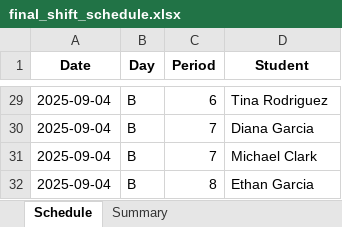
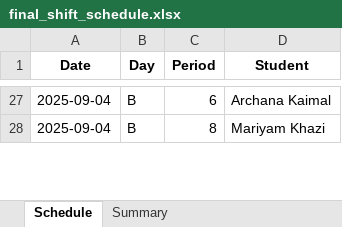
Before and after one commit to varun-b-nagaraj/Scheduling, an Excel workbook: final_shift_schedule.xlsx, sheet Schedule, drawn as a sheet; only a part is shown, gaps mark what is left out; values as stored, in another font and other column widths than the file's, no borders; removed rows and columns are numbered as before the commit, all else as after; the diff covers the shown part only; the diff names each change by its address in the sheet, - before the commit and + after, or states it on an @@ line.

```diff
--- a/final_shift_schedule.xlsx (sheet Schedule)
+++ b/final_shift_schedule.xlsx (sheet Schedule)
-D27 (Student): Tina Rodriguez
+D27 (Student): Archana Kaimal
-row 30: 2025-09-04 | B | 7 | Diana Garcia
-row 31: 2025-09-04 | B | 7 | Michael Clark
-D28 (Student): Ethan Garcia
+D28 (Student): Mariyam Khazi
```
Also changed, not shown: other rows of this sheet, sheet Summary, Employee_Schedule.xlsx, 4 other files.
